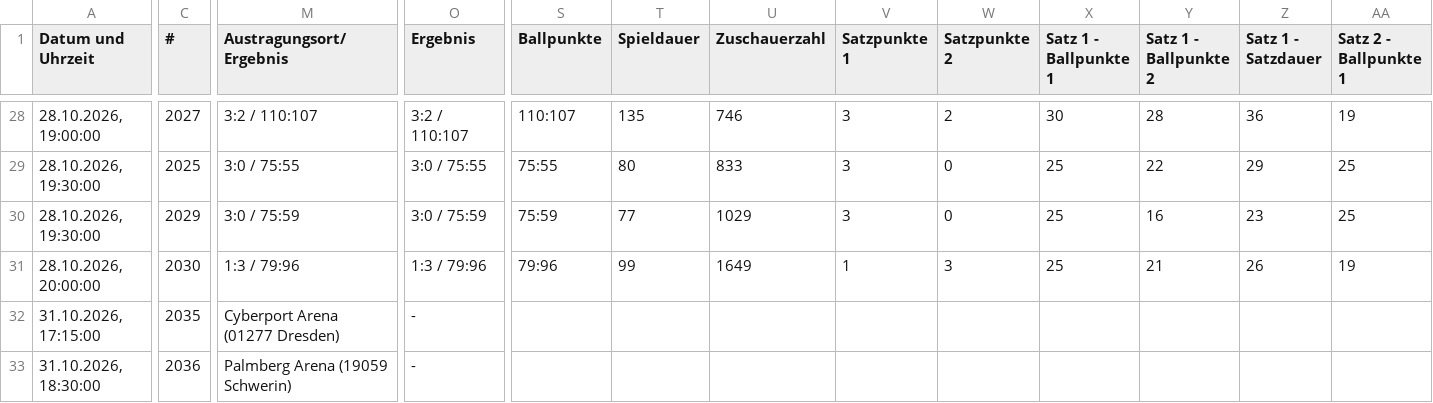
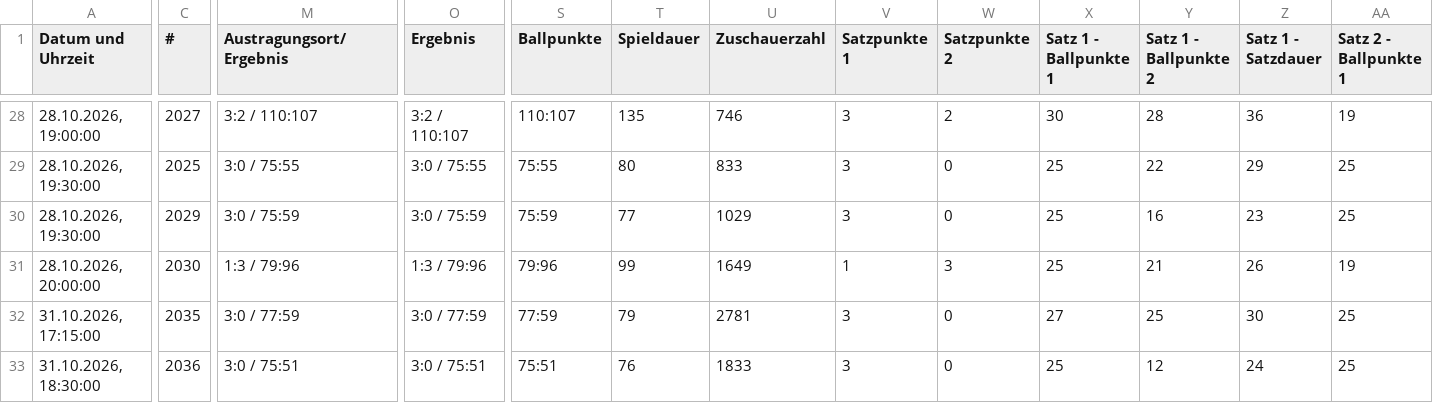
Before and after one commit to uscmuenster/USC-Spielplaene, a CSV file: csvdata/Spielplan_1._Bundesliga_Frauen.csv, drawn as a sheet; only a part is shown, gaps mark what is left out; the diff covers the shown part only; the diff names each change by its address in the sheet, - before the commit and + after, or states it on an @@ line.

```diff
--- a/csvdata/Spielplan_1._Bundesliga_Frauen.csv
+++ b/csvdata/Spielplan_1._Bundesliga_Frauen.csv
-M32 (Austragungsort/Ergebnis): Cyberport Arena (01277 Dresden)
+M32 (Austragungsort/Ergebnis): 3:0 / 77:59
-O32 (Ergebnis): -
+O32 (Ergebnis): 3:0 / 77:59
-S32 (Ballpunkte): (empty)
+S32 (Ballpunkte): 77:59
-T32 (Spieldauer): (empty)
+T32 (Spieldauer): 79
-U32 (Zuschauerzahl): (empty)
+U32 (Zuschauerzahl): 2781
-V32:V33 (Satzpunkte 1): (empty)
+V32:V33 (Satzpunkte 1): 3
-W32:W33 (Satzpunkte 2): (empty)
+W32:W33 (Satzpunkte 2): 0
-X32 (Satz 1 - Ballpunkte 1): (empty)
+X32 (Satz 1 - Ballpunkte 1): 27
-Y32 (Satz 1 - Ballpunkte 2): (empty)
+Y32 (Satz 1 - Ballpunkte 2): 25
-Z32 (Satz 1 - Satzdauer): (empty)
+Z32 (Satz 1 - Satzdauer): 30
-AA32:AA33 (Satz 2 - Ballpunkte 1): (empty)
+AA32:AA33 (Satz 2 - Ballpunkte 1): 25
-M33 (Austragungsort/Ergebnis): Palmberg Arena (19059 Schwerin)
+M33 (Austragungsort/Ergebnis): 3:0 / 75:51
-O33 (Ergebnis): -
+O33 (Ergebnis): 3:0 / 75:51
-S33 (Ballpunkte): (empty)
+S33 (Ballpunkte): 75:51
-T33 (Spieldauer): (empty)
+T33 (Spieldauer): 76
-U33 (Zuschauerzahl): (empty)
+U33 (Zuschauerzahl): 1833
-X33 (Satz 1 - Ballpunkte 1): (empty)
+X33 (Satz 1 - Ballpunkte 1): 25
-Y33 (Satz 1 - Ballpunkte 2): (empty)
+Y33 (Satz 1 - Ballpunkte 2): 12
-Z33 (Satz 1 - Satzdauer): (empty)
+Z33 (Satz 1 - Satzdauer): 24
```
Also changed, not shown: 51 edited cells elsewhere in this file, csvdata/Spielplan_2._Bundesliga_Frauen_Nord.csv, csvdata/Spielplan_Oberliga_2_Frauen.csv.
